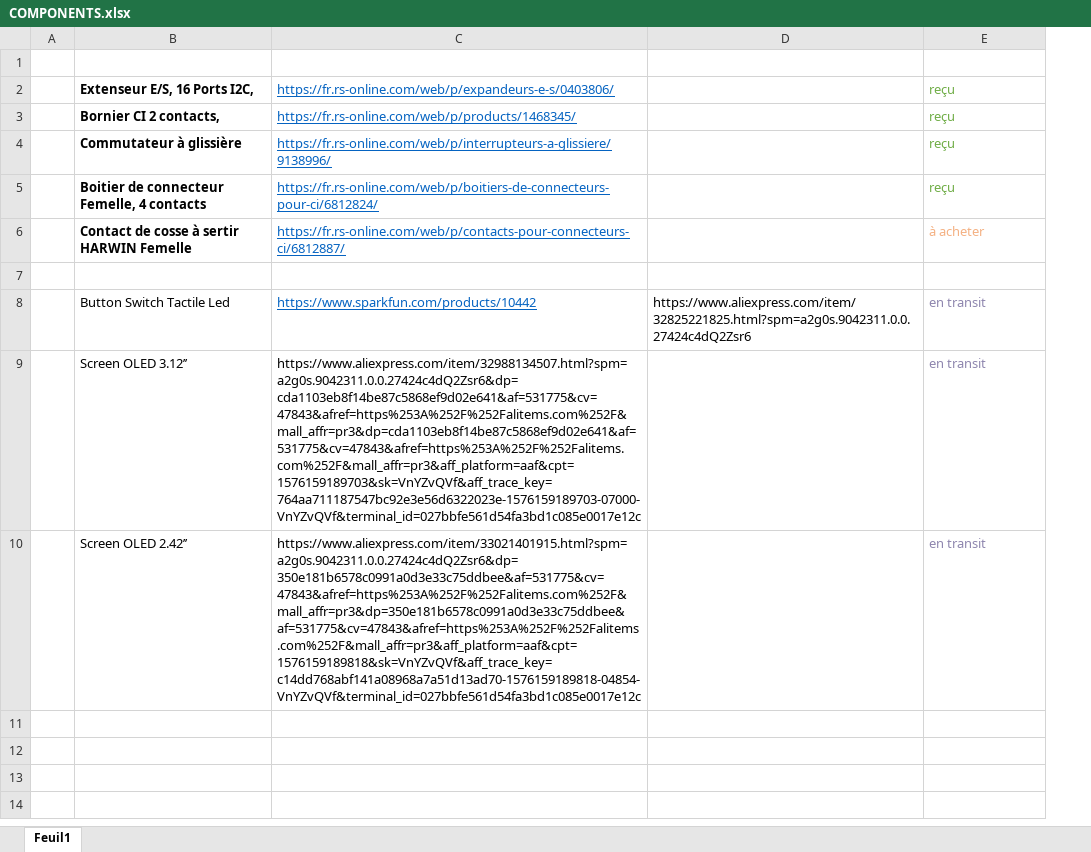
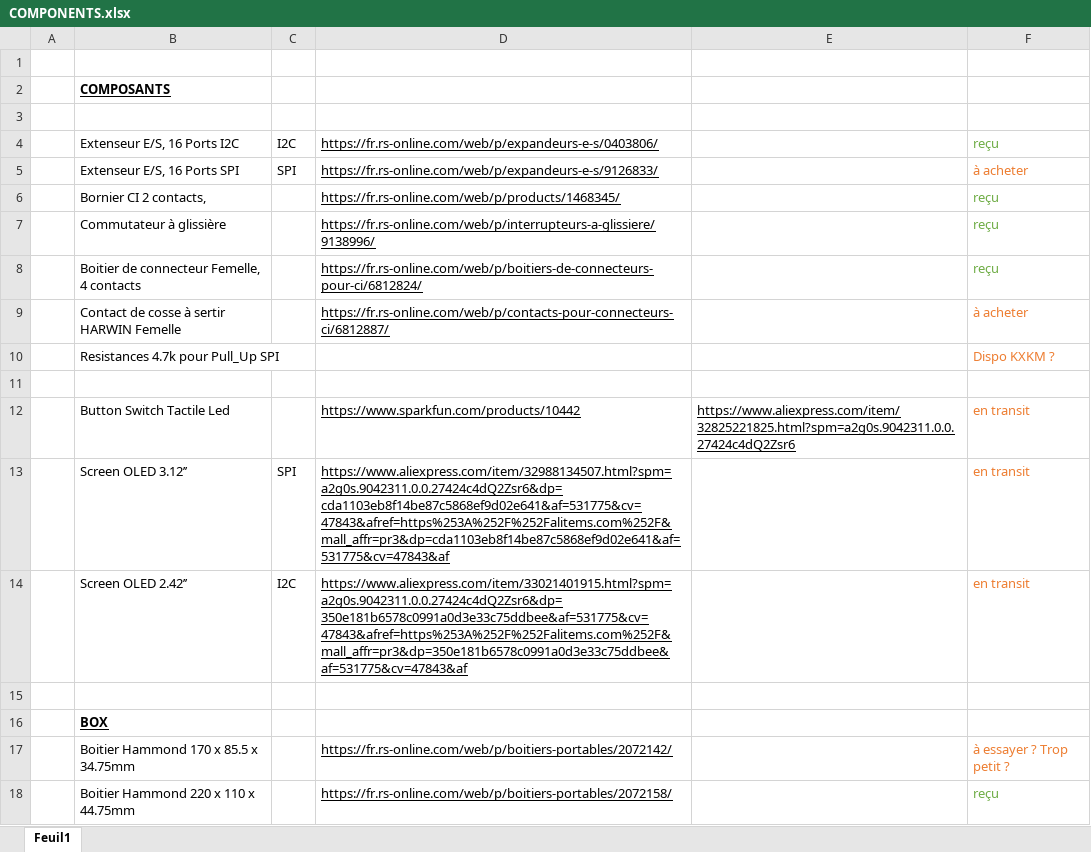
Before and after one commit to KomplexKapharnaum/RPi-Teleco, an Excel workbook: _DOCS/COMPONENTS.xlsx, sheet Feuil1, drawn as a sheet; values as stored, in another font and other column widths than the file's, no borders; addresses are those after the commit; the diff names each change by its address in the sheet, - before the commit and + after, or states it on an @@ line.

```diff
--- a/_DOCS/COMPONENTS.xlsx (sheet Feuil1)
+++ b/_DOCS/COMPONENTS.xlsx (sheet Feuil1)
+column C, row 4: I2C; rows 13-14: SPI | I2C
+row 2:  | COMPOSANTS
+row 3: (empty)
-B4: Extenseur E/S, 16 Ports I2C,
+B4: Extenseur E/S, 16 Ports I2C
-B4 bold: on
+B4 bold: off
-D4 text colour: #0563C1
+D4 text colour: black
+row 5:  | Extenseur E/S, 16 Ports SPI | SPI | https://fr.rs-online.com/web/p/expandeurs-e-s/9126833/ |  | à acheter
-B6:B9 bold: on
+B6:B9 bold: off
-D6:D9 text colour: #0563C1
+D6:D9 text colour: black
-F9 text colour: #F4B183
+F9 text colour: #ED7D31
+row 10:  | Resistances 4.7k pour Pull_Up SPI |  |  |  | Dispo KXKM ?
-D12 text colour: #0563C1
+D12 text colour: black
-E12 underline: off
+E12 underline: on
-F12:F14 text colour: #8E86AE
+F12:F14 text colour: #ED7D31
-D13: https://www.aliexpress.com/item/32988134507.html?spm=a2g0s.9042311.0.0.27424c4dQ2Zsr6&dp=cda1103eb8f14be87c5868ef9d02e641&af=531775&cv=47843&afref=https%253A%252F%252Falitems.com%252F&mall_affr=pr3&dp=cda1103eb8f14be87c5868ef9d02e641&af=531775&cv=47843&afref=https%253A%252F%252Falitems.com%252F&mall_affr=pr3&aff_platform=aaf&cpt=1576159189703&sk=VnYZvQVf&aff_trace_key=764aa711187547bc92e3e56d6322023e-1576159189703-07000-VnYZvQVf&terminal_id=027bbfe561d54fa3bd1c085e0017e12c
+D13: https://www.aliexpress.com/item/32988134507.html?spm=a2g0s.9042311.0.0.27424c4dQ2Zsr6&dp=cda1103eb8f14be87c5868ef9d02e641&af=531775&cv=47843&afref=https%253A%252F%252Falitems.com%252F&mall_affr=pr3&dp=cda1103eb8f14be87c5868ef9d02e641&af=531775&cv=47843&af
-D13:D14 underline: off
+D13:D14 underline: on
-D14: https://www.aliexpress.com/item/33021401915.html?spm=a2g0s.9042311.0.0.27424c4dQ2Zsr6&dp=350e181b6578c0991a0d3e33c75ddbee&af=531775&cv=47843&afref=https%253A%252F%252Falitems.com%252F&mall_affr=pr3&dp=350e181b6578c0991a0d3e33c75ddbee&af=531775&cv=47843&afref=https%253A%252F%252Falitems.com%252F&mall_affr=pr3&aff_platform=aaf&cpt=1576159189818&sk=VnYZvQVf&aff_trace_key=c14dd768abf141a08968a7a51d13ad70-1576159189818-04854-VnYZvQVf&terminal_id=027bbfe561d54fa3bd1c085e0017e12c
+D14: https://www.aliexpress.com/item/33021401915.html?spm=a2g0s.9042311.0.0.27424c4dQ2Zsr6&dp=350e181b6578c0991a0d3e33c75ddbee&af=531775&cv=47843&afref=https%253A%252F%252Falitems.com%252F&mall_affr=pr3&dp=350e181b6578c0991a0d3e33c75ddbee&af=531775&cv=47843&af
+row 15: (empty)
+row 16:  | BOX
+row 17:  | Boitier Hammond 170 x 85.5 x 34.75mm |  | https://fr.rs-online.com/web/p/boitiers-portables/2072142/ |  | à essayer ? Trop petit ?
+row 18:  | Boitier Hammond 220 x 110 x 44.75mm |  | https://fr.rs-online.com/web/p/boitiers-portables/2072158/ |  | reçu
```
Also changed, not shown: 8 other files.
